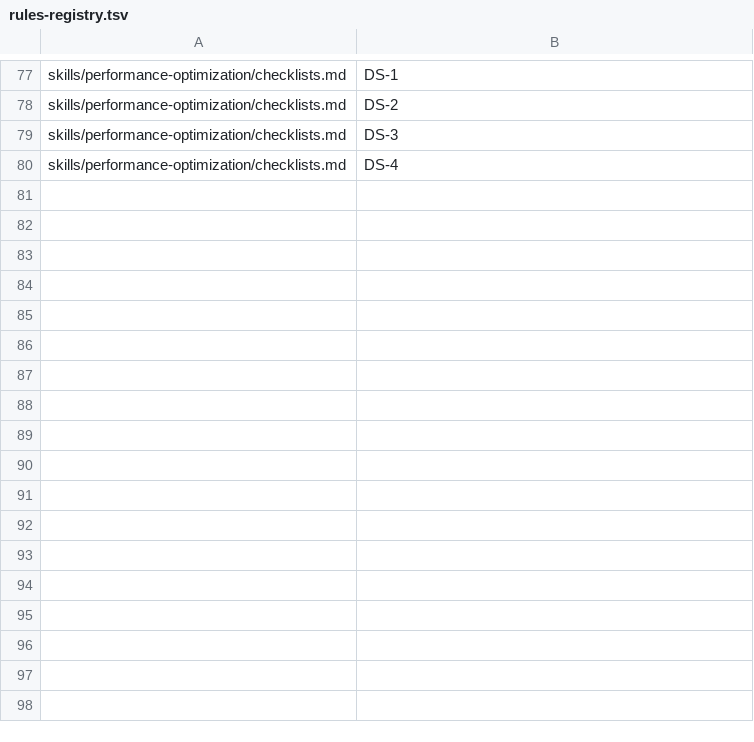
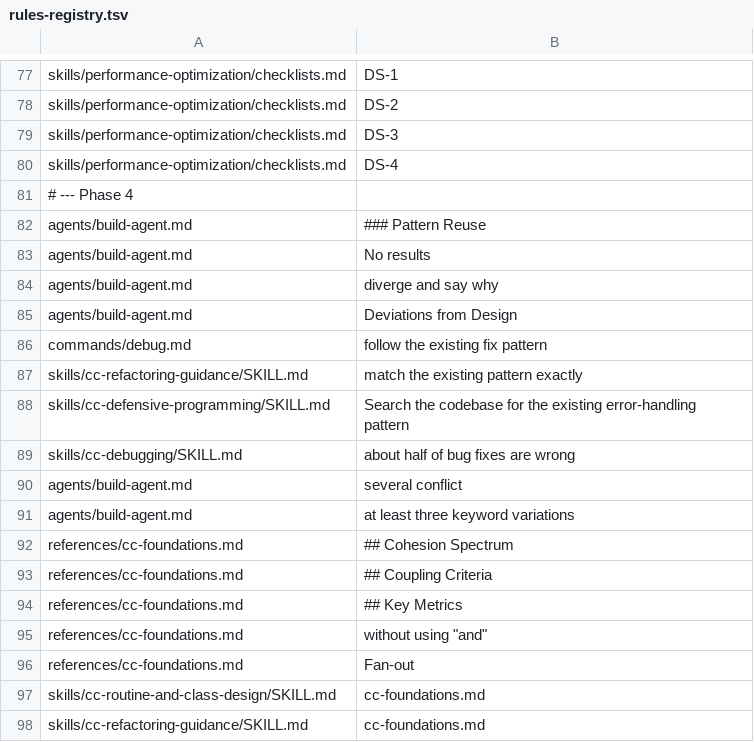
Before and after one commit to Bvenizelos/code-foundations, a TSV file: evals/rules-registry.tsv, drawn as a sheet; only a part is shown, gaps mark what is left out; the diff names each change by its address in the sheet, - before the commit and + after, or states it on an @@ line.

```diff
--- a/evals/rules-registry.tsv
+++ b/evals/rules-registry.tsv
+row 81: # --- Phase 4
+row 82: agents/build-agent.md | ### Pattern Reuse
+row 83: agents/build-agent.md | No results
+row 84: agents/build-agent.md | diverge and say why
+row 85: agents/build-agent.md | Deviations from Design
+row 86: commands/debug.md | follow the existing fix pattern
+row 87: skills/cc-refactoring-guidance/SKILL.md | match the existing pattern exactly
+row 88: skills/cc-defensive-programming/SKILL.md | Search the codebase for the existing error-handling pattern
+row 89: skills/cc-debugging/SKILL.md | about half of bug fixes are wrong
+row 90: agents/build-agent.md | several conflict
+row 91: agents/build-agent.md | at least three keyword variations
+row 92: references/cc-foundations.md | ## Cohesion Spectrum
+row 93: references/cc-foundations.md | ## Coupling Criteria
+row 94: references/cc-foundations.md | ## Key Metrics
+row 95: references/cc-foundations.md | without using "and"
+row 96: references/cc-foundations.md | Fan-out
+row 97: skills/cc-routine-and-class-design/SKILL.md | cc-foundations.md
+row 98: skills/cc-refactoring-guidance/SKILL.md | cc-foundations.md
```
Also changed, not shown: evals/inventory-dropped.tsv, 14 other files.
